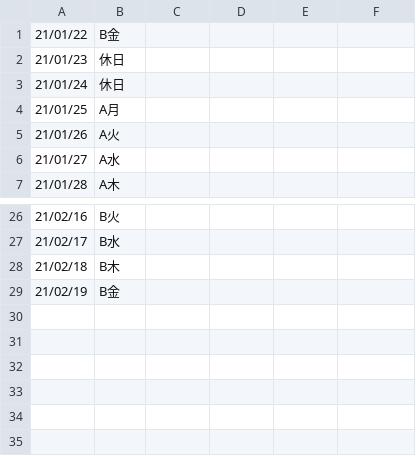
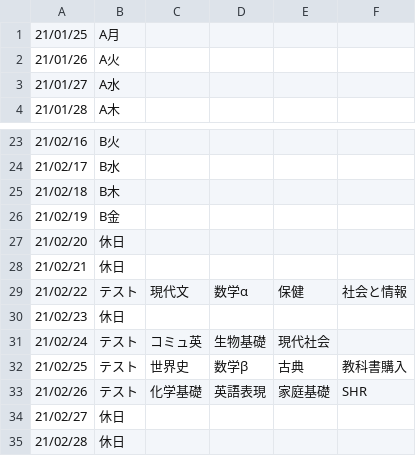
Before and after one commit to laddge/TimeTable, a CSV file: lists/20-1-1/main.csv, drawn as a sheet; only a part is shown, gaps mark what is left out.

Commit message:
add test list

```diff
--- a/lists/20-1-1/main.csv
+++ b/lists/20-1-1/main.csv
@@ -1,4 +1 @@
-21/01/22,B金
-21/01/23,休日
-21/01/24,休日
 21/01/25,A月
@@ -29 +26,10 @@
 21/02/19,B金
+21/02/20,休日
+21/02/21,休日
+21/02/22,テスト,現代文,数学α,保健,社会と情報
+21/02/23,休日
+21/02/24,テスト,コミュ英,生物基礎,現代社会
+21/02/25,テスト,世界史,数学β,古典,教科書購入
+21/02/26,テスト,化学基礎,英語表現,家庭基礎,SHR
+21/02/27,休日
+21/02/28,休日
```
Also changed, not shown: 1 other file.
